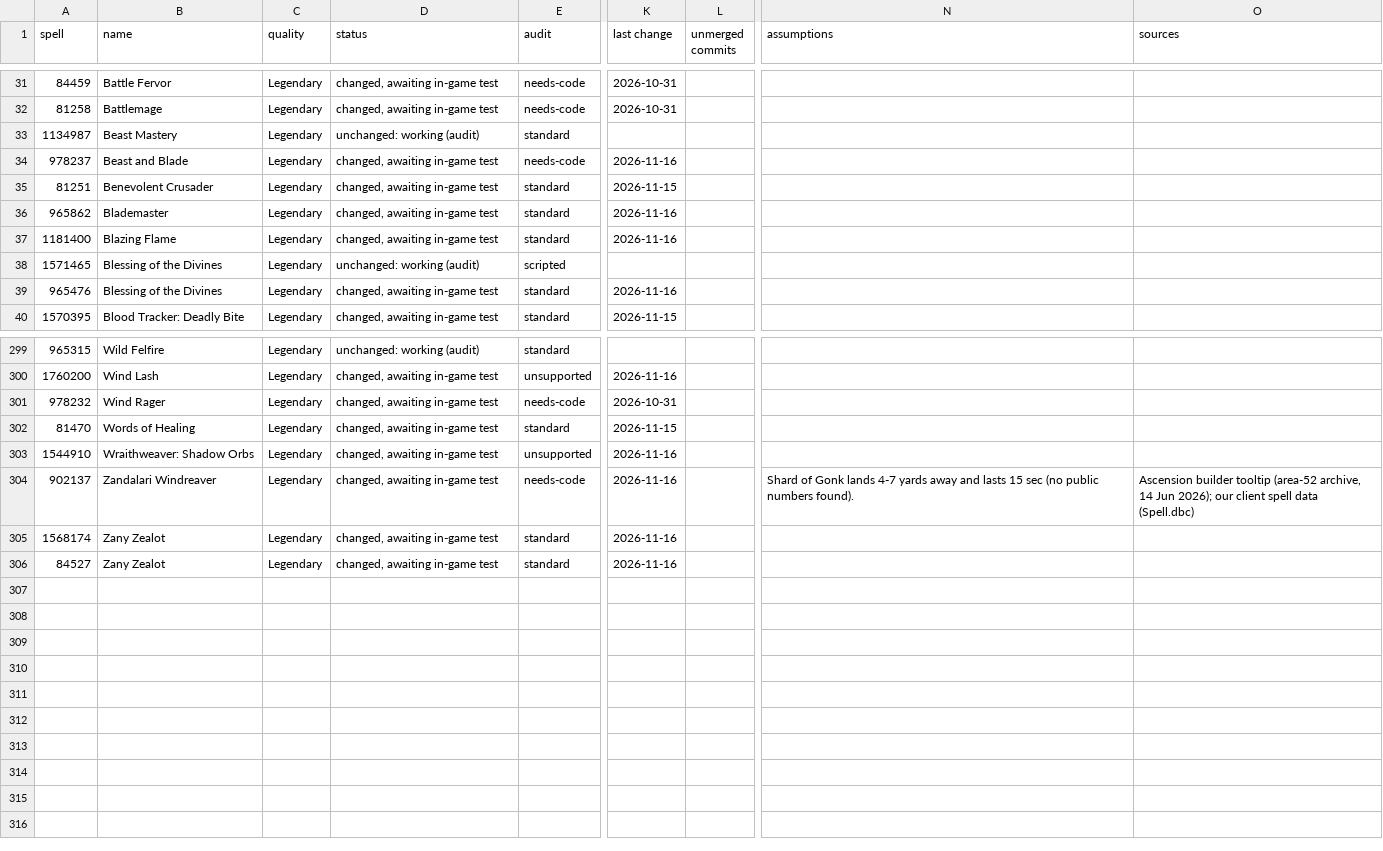
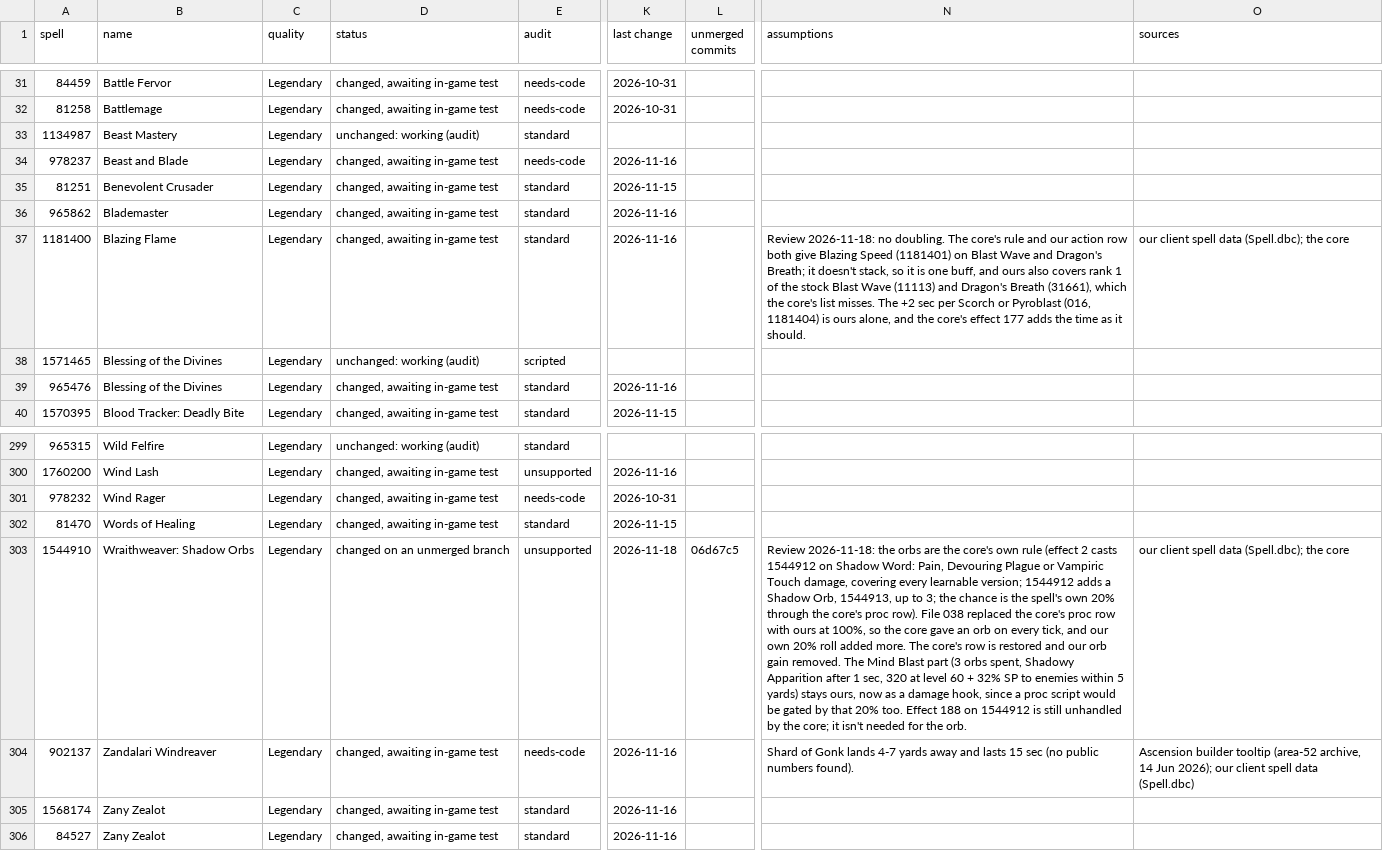
Before and after one commit to JaTynan/coa-wildcard-mystic, a CSV file: enchants/legendary-history.csv, drawn as a sheet; only a part is shown, gaps mark what is left out; the diff names each change by its address in the sheet, - before the commit and + after, or states it on an @@ line.

```diff
--- a/enchants/legendary-history.csv
+++ b/enchants/legendary-history.csv
-N37 (assumptions): (empty)
+N37 (assumptions): Review 2026-11-18: no doubling. The core's rule and our action row both give Blazing Speed (1181401) on Blast Wave and Dragon's Breath; it doesn't stack, so it is one buff, and ours also covers rank 1 of the stock Blast Wave (11113) and Dragon's Breath (31661), which the core's list misses. The +2 sec per Scorch or Pyroblast (016, 1181404) is ours alone, and the core's effect 177 adds the time as it should.
-O37 (sources): (empty)
+O37 (sources): our client spell data (Spell.dbc); the core
-D303 (status): changed, awaiting in-game test
+D303 (status): changed on an unmerged branch
-K303 (last change): 2026-11-16
+K303 (last change): 2026-11-18
-L303 (unmerged commits): (empty)
+L303 (unmerged commits): 06d67c5
-N303 (assumptions): (empty)
+N303 (assumptions): Review 2026-11-18: the orbs are the core's own rule (effect 2 casts 1544912 on Shadow Word: Pain, Devouring Plague or Vampiric Touch damage, covering every learnable version; 1544912 adds a Shadow Orb, 1544913, up to 3; the chance is the spell's own 20% through the core's proc row). File 038 replaced the core's proc row with ours at 100%, so the core gave an orb on every tick, and our own 20% roll added more. The core's row is restored and our orb gain removed. The Mind Blast part (3 orbs spent, Shadowy Apparition after 1 sec, 320 at level 60 + 32% SP to enemies within 5 yards) stays ours, now as a damage hook, since a proc script would be gated by that 20% too. Effect 188 on 1544912 is still unhandled by the core; it isn't needed for the orb.
-O303 (sources): (empty)
+O303 (sources): our client spell data (Spell.dbc); the core
```
Also changed, not shown: 2 other files.
